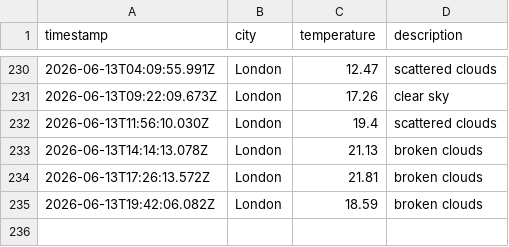
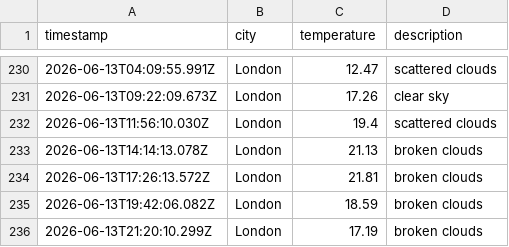
Before and after one commit to ArshaanSindhwani/weather-ops, a CSV file: data/weather_log.csv, drawn as a sheet; only a part is shown, gaps mark what is left out; the diff names each change by its address in the sheet, - before the commit and + after, or states it on an @@ line.

```diff
--- a/data/weather_log.csv
+++ b/data/weather_log.csv
+row 236: 2026-06-13T21:20:10.299Z | London | 17.19 | broken clouds
```
Also changed, not shown: 1 other file.
